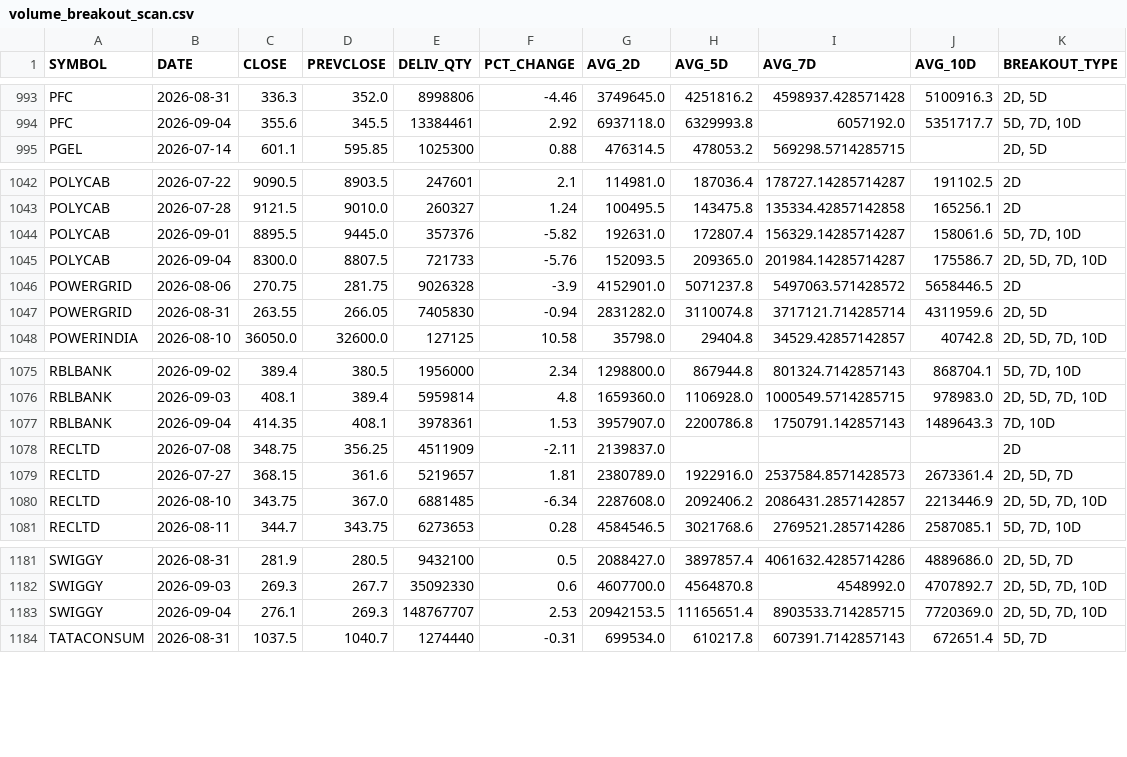
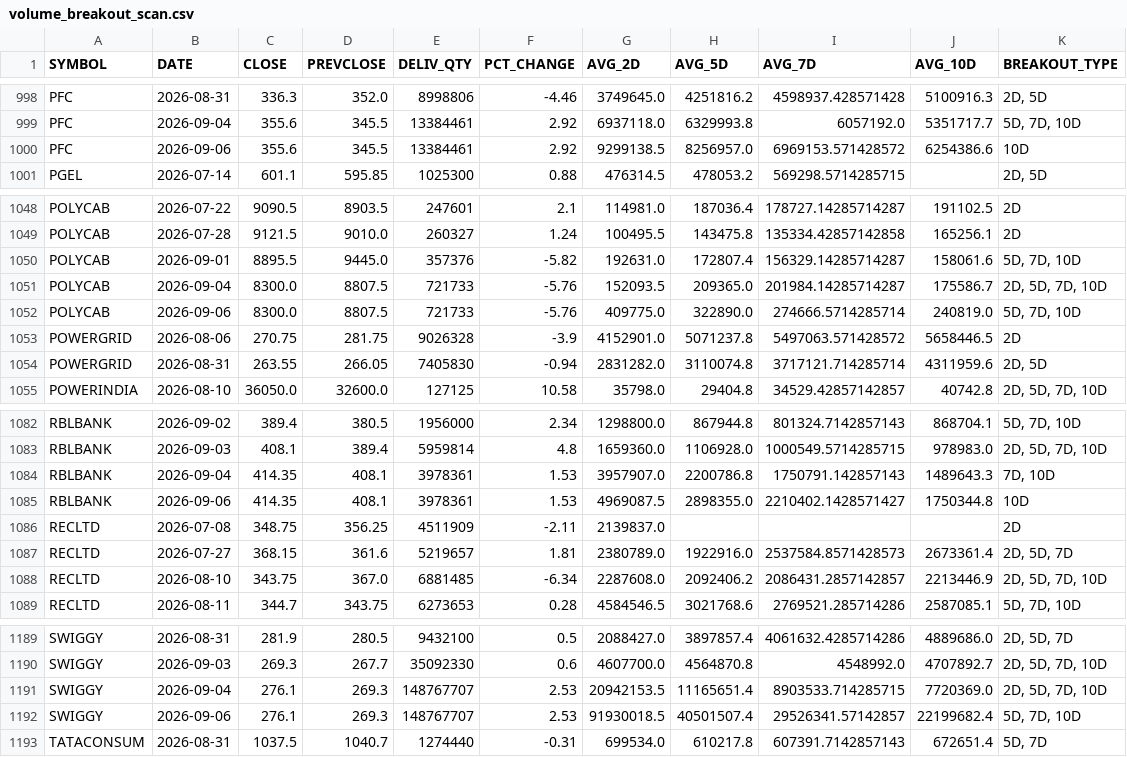
Before and after one commit to ps3sep1995-collab/DelivQty-Analysis, a CSV file: data/processed/volume_breakout_scan.csv, drawn as a sheet; only a part is shown, gaps mark what is left out; the diff covers the shown part only; the diff names each change by its address in the sheet, - before the commit and + after, or states it on an @@ line.

```diff
--- a/data/processed/volume_breakout_scan.csv
+++ b/data/processed/volume_breakout_scan.csv
+row 1000: PFC | 2026-09-06 | 355.6 | 345.5 | 13384461 | 2.92 | 9299138.5 | 8256957.0 | 6969153.571428572 | 6254386.6 | 10D
+row 1052: POLYCAB | 2026-09-06 | 8300.0 | 8807.5 | 721733 | -5.76 | 409775.0 | 322890.0 | 274666.5714285714 | 240819.0 | 5D, 7D, 10D
+row 1085: RBLBANK | 2026-09-06 | 414.35 | 408.1 | 3978361 | 1.53 | 4969087.5 | 2898355.0 | 2210402.1428571427 | 1750344.8 | 10D
+row 1192: SWIGGY | 2026-09-06 | 276.1 | 269.3 | 148767707 | 2.53 | 91930018.5 | 40501507.4 | 29526341.57142857 | 22199682.4 | 5D, 7D, 10D
```
Also changed, not shown: 5 added rows elsewhere in this file, 1 other file.
